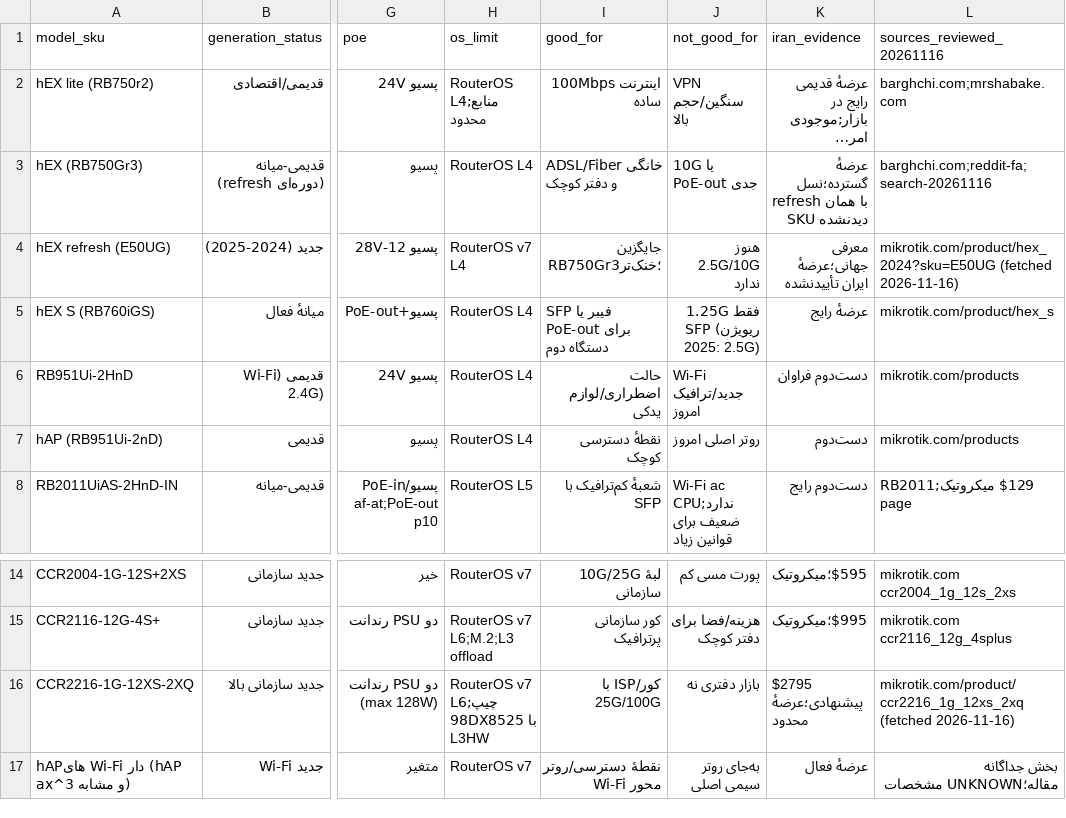
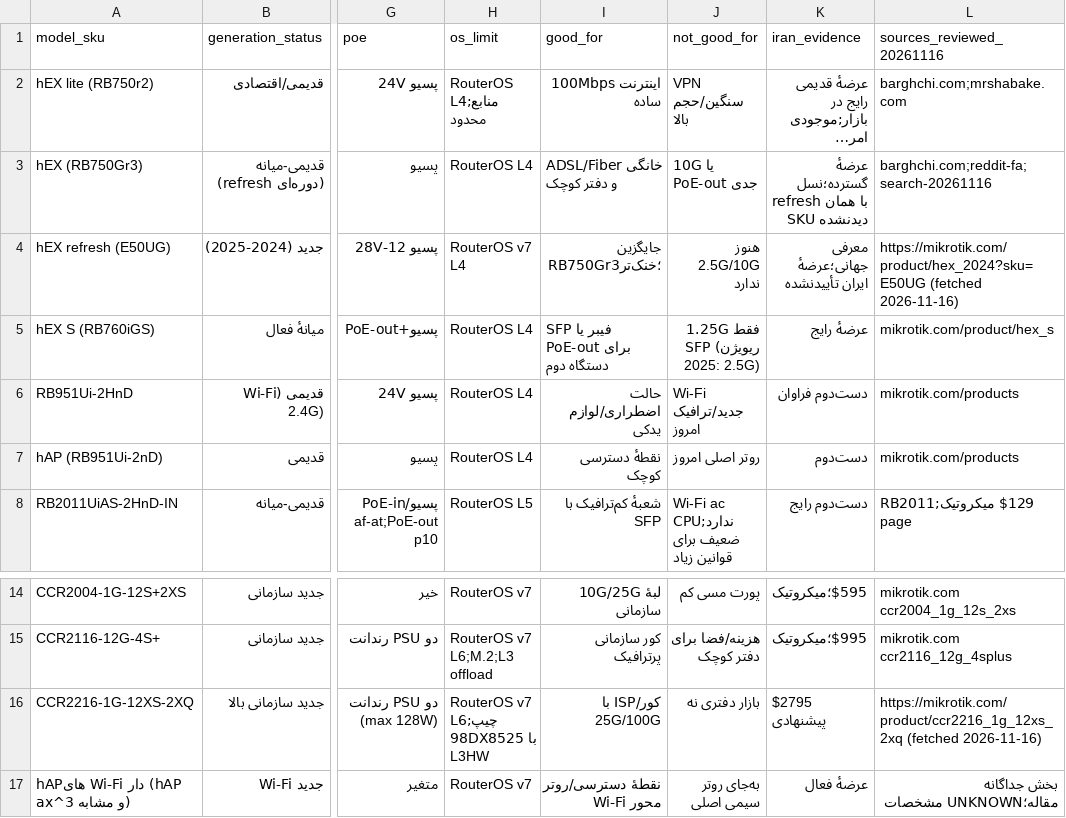
Before and after one commit to DashSaman/TehNet, a CSV file: content/seo-device-guides-20261116/router-catalog.csv, drawn as a sheet; only a part is shown, gaps mark what is left out; long unchanged cells end in …; the diff names each change by its address in the sheet, - before the commit and + after, or states it on an @@ line.

```diff
--- a/content/seo-device-guides-20261116/router-catalog.csv
+++ b/content/seo-device-guides-20261116/router-catalog.csv
-L4 (sources_reviewed_20261116): mikrotik.com/product/hex_2024?sku=E50UG (fetched 2026-11-16)
+L4 (sources_reviewed_20261116): https://mikrotik.com/product/hex_2024?sku=E50UG (fetched 2026-11-16)
-K16 (iran_evidence): $2795 پیشنهادی؛عرضهٔ محدود
+K16 (iran_evidence): $2795 پیشنهادی
-L16 (sources_reviewed_20261116): mikrotik.com/product/ccr2216_1g_12xs_2xq (fetched 2026-11-16)
+L16 (sources_reviewed_20261116): https://mikrotik.com/product/ccr2216_1g_12xs_2xq (fetched 2026-11-16)
```
Also changed, not shown: content/seo-device-guides-20261116/switch-catalog.csv, 15 other files.
